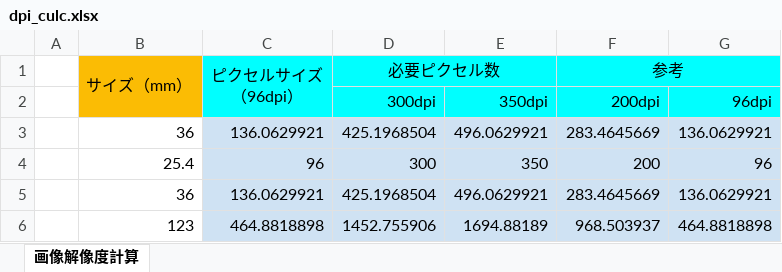
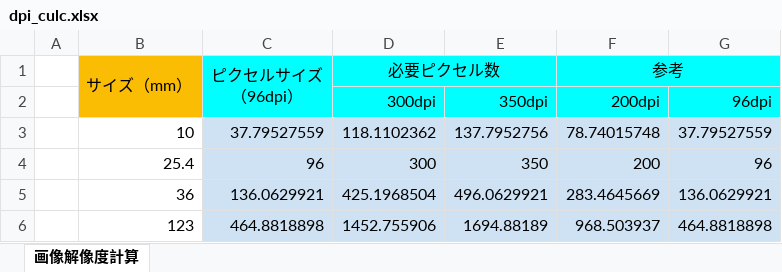
Before and after one commit to libroworks/CSSkumihan_samples, an Excel workbook: spread_sheets/dpi_culc.xlsx, sheet 画像解像度計算, drawn as a sheet; values as stored, in another font and other column widths than the file's, no borders; removed rows and columns are numbered as before the commit, all else as after; the diff names each change by its address in the sheet, - before the commit and + after, or states it on an @@ line.

Commit message:
Excelファイル微修正

```diff
--- a/spread_sheets/dpi_culc.xlsx (sheet 画像解像度計算)
+++ b/spread_sheets/dpi_culc.xlsx (sheet 画像解像度計算)
-row 3:  | 36 | 136.0629921 | 425.1968504 | 496.0629921 | 283.4645669 | 136.0629921
+row 3:  | 10 | 37.79527559 | 118.1102362 | 137.7952756 | 78.74015748 | 37.79527559
```
